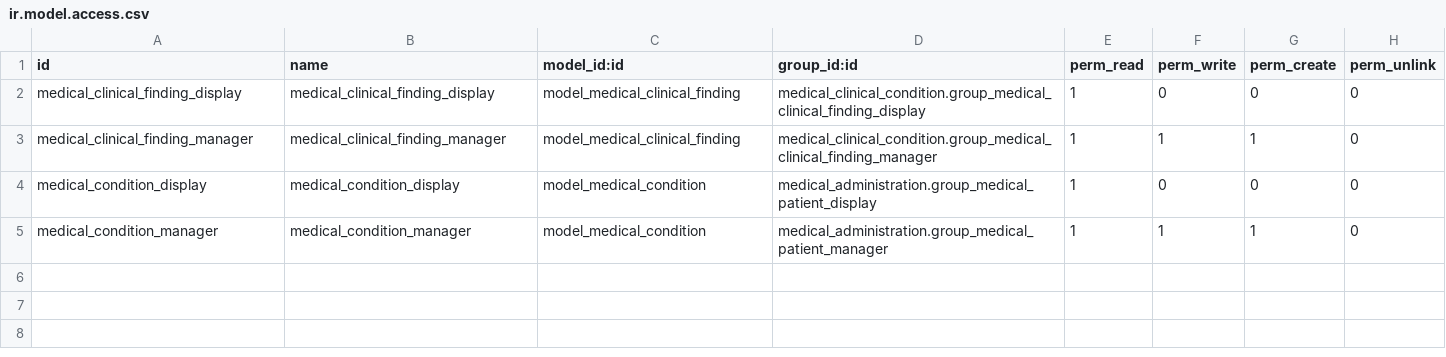
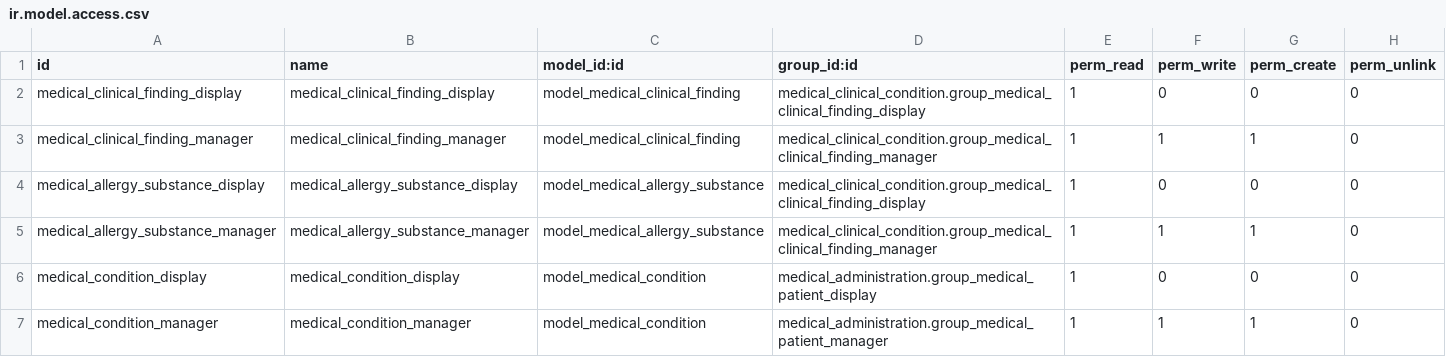
Before and after one commit to tegin/medical-fhir, a CSV file: medical_clinical_condition/security/ir.model.access.csv, drawn as a sheet; the diff names each change by its address in the sheet, - before the commit and + after, or states it on an @@ line.

Commit message:
[IMP] medical_clinical_condition: add is_allergy

```diff
--- a/medical_clinical_condition/security/ir.model.access.csv
+++ b/medical_clinical_condition/security/ir.model.access.csv
+row 4: medical_allergy_substance_display | medical_allergy_substance_display | model_medical_allergy_substance | medical_clinical_condition.group_medical_clinical_finding_display | 1 | 0 | 0 | 0
+row 5: medical_allergy_substance_manager | medical_allergy_substance_manager | model_medical_allergy_substance | medical_clinical_condition.group_medical_clinical_finding_manager | 1 | 1 | 1 | 0
```
Also changed, not shown: 8 other files.
